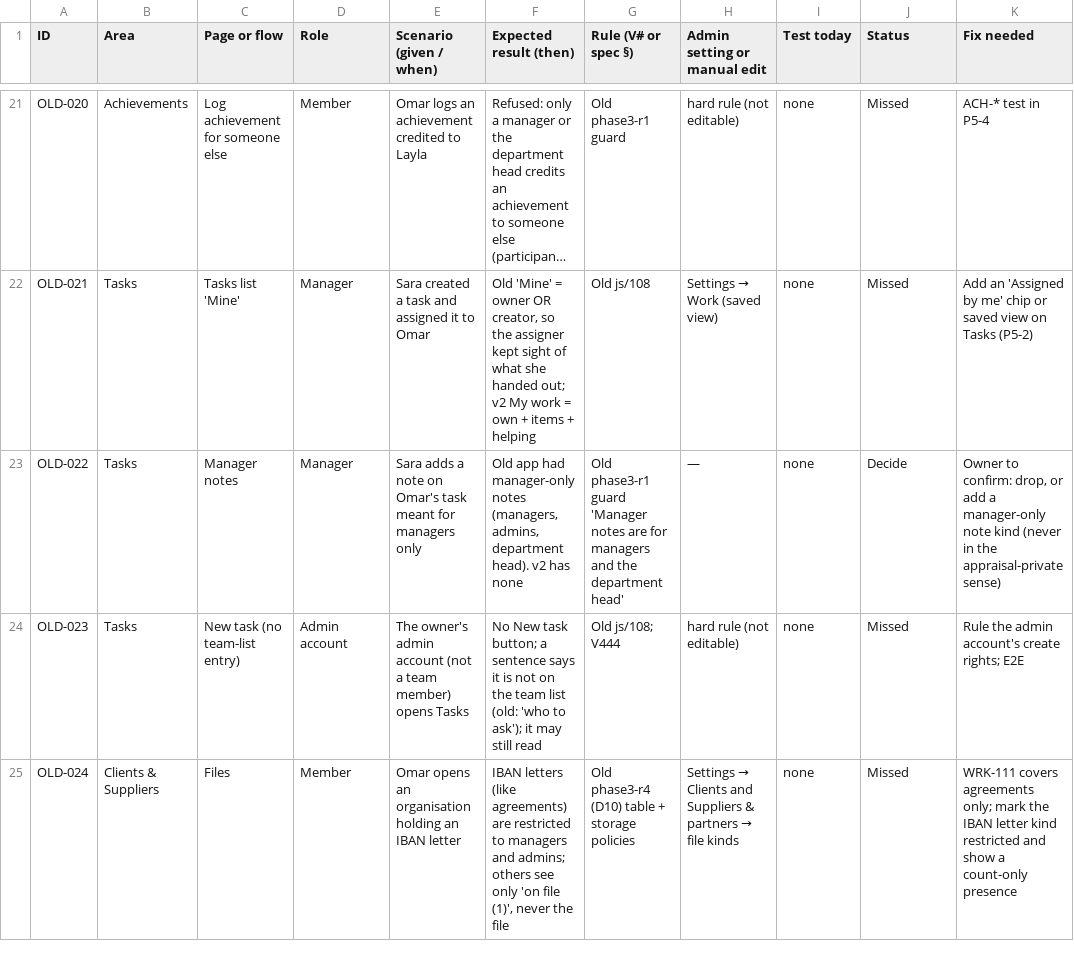
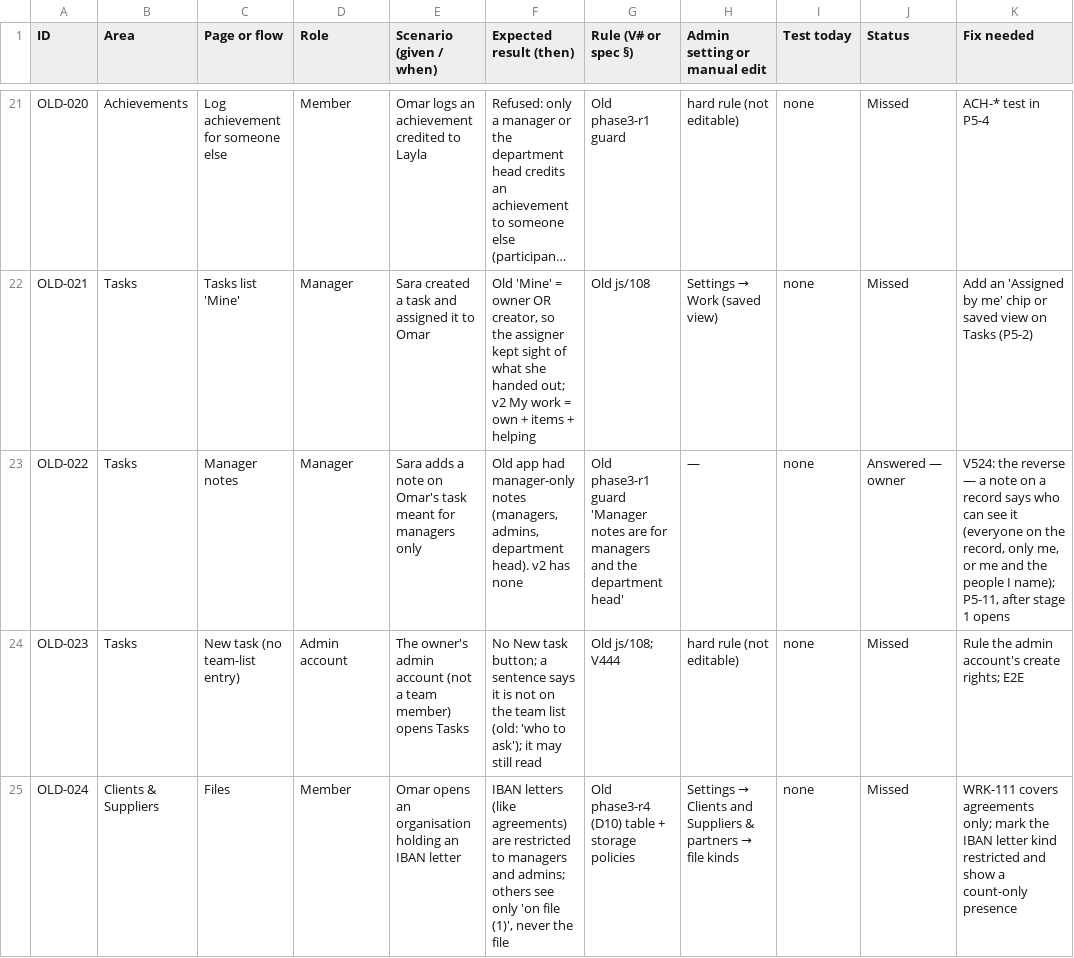
Before and after one commit to abdoulmagd911/Direct-Business, a CSV file: docs/v2/SCENARIOS-OLD.csv, drawn as a sheet; only a part is shown, gaps mark what is left out; long unchanged cells end in …; the diff covers the shown part only; the diff names each change by its address in the sheet, - before the commit and + after, or states it on an @@ line.

```diff
--- a/docs/v2/SCENARIOS-OLD.csv
+++ b/docs/v2/SCENARIOS-OLD.csv
-J23 (Status): Decide
+J23 (Status): Answered — owner
-K23 (Fix needed): Owner to confirm: drop, or add a manager-only note kind (never in the appraisal-private sense)
+K23 (Fix needed): V524: the reverse — a note on a record says who can see it (everyone on the record, only me, or me and the people I name); P5-11, after stage 1 opens
```
Also changed, not shown: 6 edited cells elsewhere in this file, docs/v2/SCENARIOS.csv, 14 other files.
